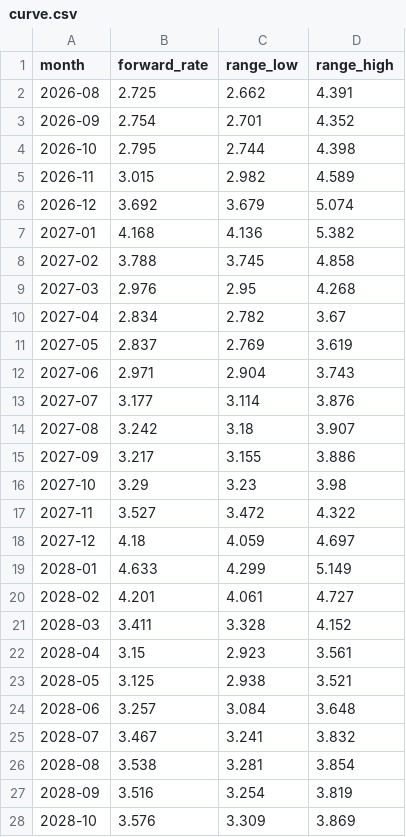
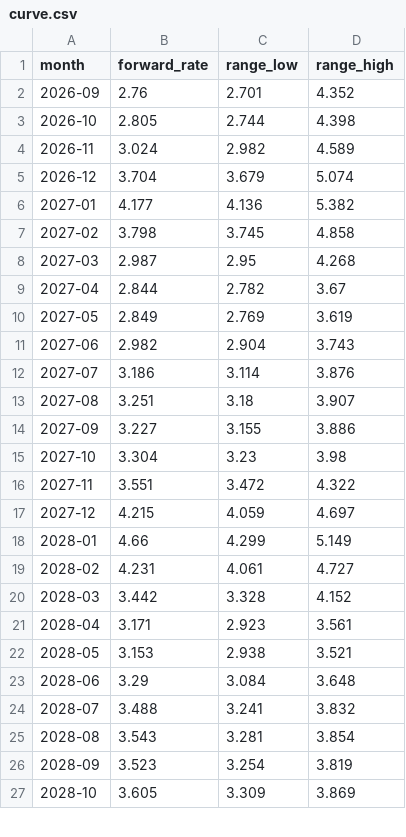
Before and after one commit to arthur-m3/gas-chart, a CSV file: outputs/curve.csv, drawn as a sheet; only a part is shown; the diff covers the shown part only.

```diff
--- a/outputs/curve.csv
+++ b/outputs/curve.csv
@@ -1,28 +1,27 @@
 month,forward_rate,range_low,range_high
-2026-08,2.725,2.662,4.391
-2026-09,2.754,2.701,4.352
-2026-10,2.795,2.744,4.398
-2026-11,3.015,2.982,4.589
-2026-12,3.692,3.679,5.074
-2027-01,4.168,4.136,5.382
-2027-02,3.788,3.745,4.858
-2027-03,2.976,2.95,4.268
-2027-04,2.834,2.782,3.67
-2027-05,2.837,2.769,3.619
-2027-06,2.971,2.904,3.743
-2027-07,3.177,3.114,3.876
-2027-08,3.242,3.18,3.907
-2027-09,3.217,3.155,3.886
-2027-10,3.29,3.23,3.98
-2027-11,3.527,3.472,4.322
-2027-12,4.18,4.059,4.697
-2028-01,4.633,4.299,5.149
-2028-02,4.201,4.061,4.727
-2028-03,3.411,3.328,4.152
-2028-04,3.15,2.923,3.561
-2028-05,3.125,2.938,3.521
-2028-06,3.257,3.084,3.648
-2028-07,3.467,3.241,3.832
-2028-08,3.538,3.281,3.854
-2028-09,3.516,3.254,3.819
-2028-10,3.576,3.309,3.869
+2026-09,2.76,2.701,4.352
+2026-10,2.805,2.744,4.398
+2026-11,3.024,2.982,4.589
+2026-12,3.704,3.679,5.074
+2027-01,4.177,4.136,5.382
+2027-02,3.798,3.745,4.858
+2027-03,2.987,2.95,4.268
+2027-04,2.844,2.782,3.67
+2027-05,2.849,2.769,3.619
+2027-06,2.982,2.904,3.743
+2027-07,3.186,3.114,3.876
+2027-08,3.251,3.18,3.907
+2027-09,3.227,3.155,3.886
+2027-10,3.304,3.23,3.98
+2027-11,3.551,3.472,4.322
+2027-12,4.215,4.059,4.697
+2028-01,4.66,4.299,5.149
+2028-02,4.231,4.061,4.727
+2028-03,3.442,3.328,4.152
+2028-04,3.171,2.923,3.561
+2028-05,3.153,2.938,3.521
+2028-06,3.29,3.084,3.648
+2028-07,3.488,3.241,3.832
+2028-08,3.543,3.281,3.854
+2028-09,3.523,3.254,3.819
+2028-10,3.605,3.309,3.869
```
Also changed, not shown: 1 added row and 36 edited cells elsewhere in this file, 2 other files.
